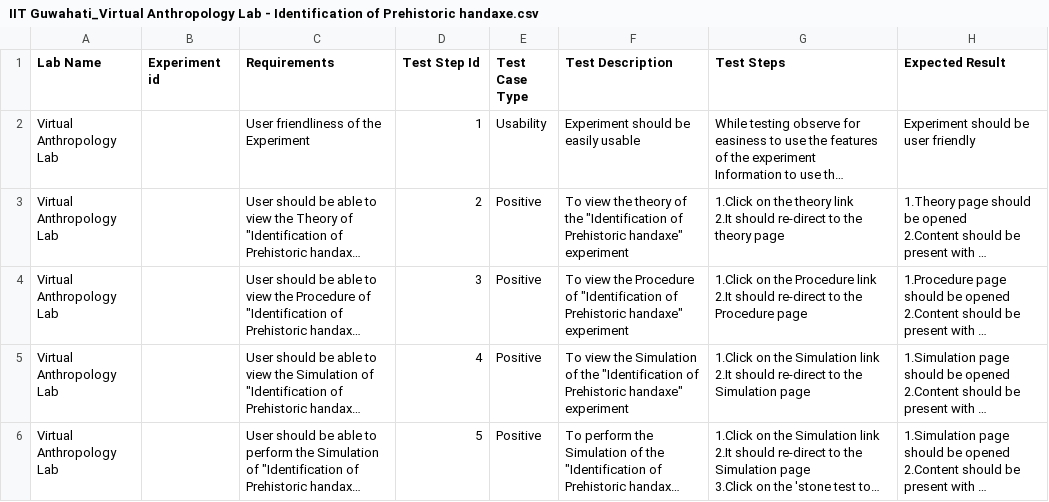
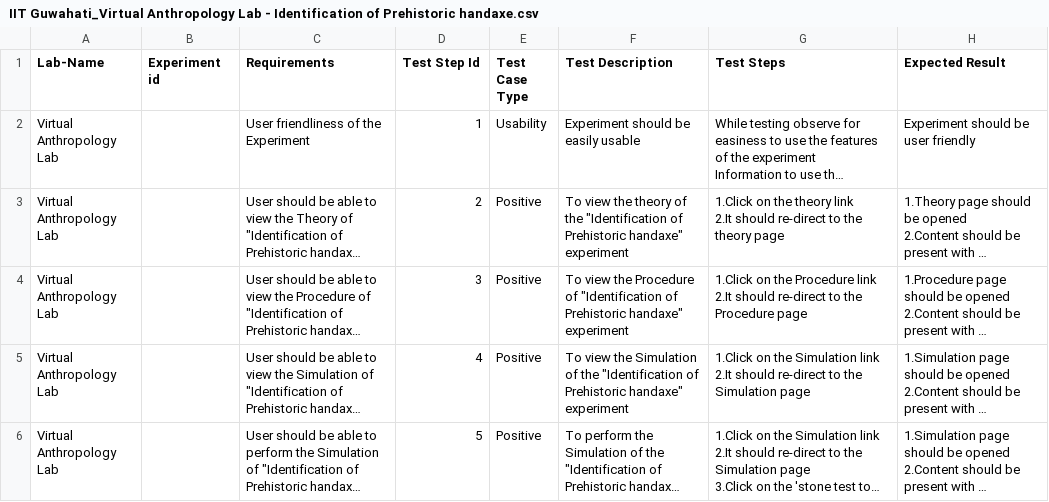
Before and after one commit to suman-org/Isuess, a CSV file: IIT Guwahati_Virtual Anthropology Lab - Identification of Prehistoric handaxe.csv, drawn as a sheet; only a part is shown; long unchanged cells end in …; the diff names each change by its address in the sheet, - before the commit and + after, or states it on an @@ line.

Commit message:
Update IIT Guwahati_Virtual Anthropology Lab - Identification of Prehistoric handaxe.csv

```diff
--- a/IIT Guwahati_Virtual Anthropology Lab - Identification of Prehistoric handaxe.csv
+++ b/IIT Guwahati_Virtual Anthropology Lab - Identification of Prehistoric handaxe.csv
-A1: Lab Name
+A1: Lab-Name
```
